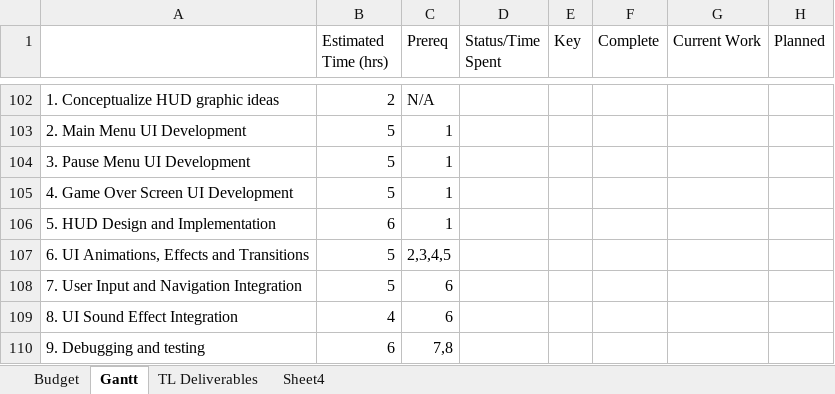
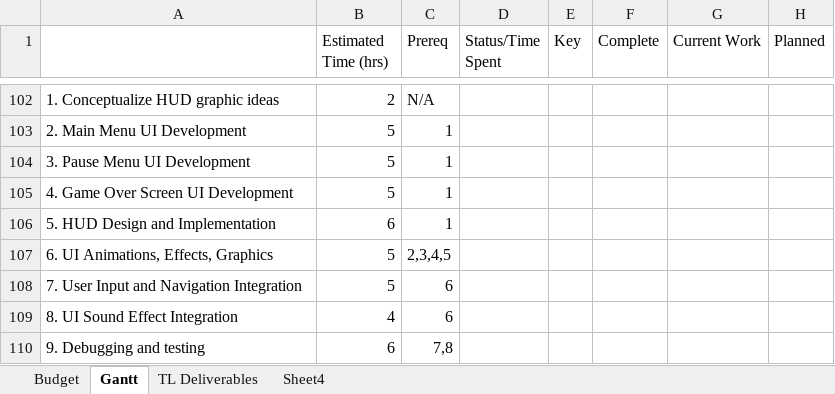
Before and after one commit to CorylC/CS383BrainstewGame, an Excel workbook: 383Game/Doc/Brain Stew Master Gantt Chart.xlsx, sheet Gantt, drawn as a sheet; only a part is shown, gaps mark what is left out; values as stored, in another font and other column widths than the file's, no cell formats; the diff names each change by its address in the sheet, - before the commit and + after, or states it on an @@ line.

Commit message:
GanttUpdates

```diff
--- a/383Game/Doc/Brain Stew Master Gantt Chart.xlsx (sheet Gantt)
+++ b/383Game/Doc/Brain Stew Master Gantt Chart.xlsx (sheet Gantt)
-A107: 6. UI Animations, Effects and Transitions
+A107: 6. UI Animations, Effects, Graphics
```
Also changed, not shown: cell formats.
